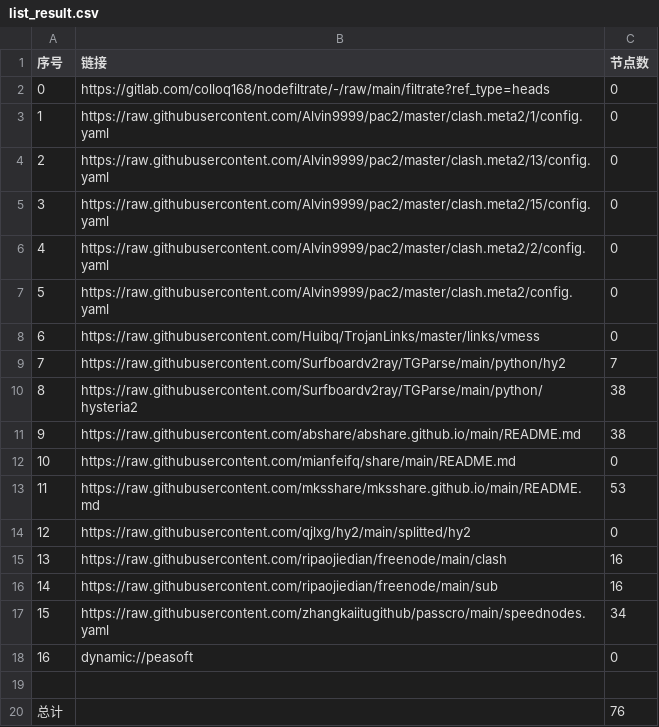
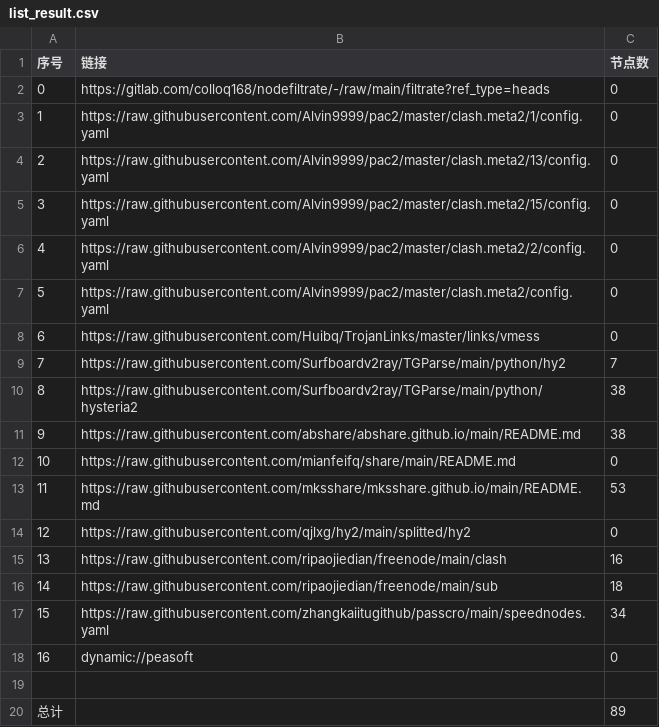
Before and after one commit to ming1386/NoMoreWalls, a CSV file: list_result.csv, drawn as a sheet.

```diff
--- a/list_result.csv
+++ b/list_result.csv
@@ -15,3 +15,3 @@
 13,https://raw.githubusercontent.com/ripaojiedian/freenode/main/clash,16
-14,https://raw.githubusercontent.com/ripaojiedian/freenode/main/sub,16
+14,https://raw.githubusercontent.com/ripaojiedian/freenode/main/sub,18
 15,https://raw.githubusercontent.com/zhangkaiitugithub/passcro/main/speednodes.yaml,34
@@ -19,2 +19,2 @@
 
-总计,,76
+总计,,89
```
Also changed, not shown: 15 other files.
